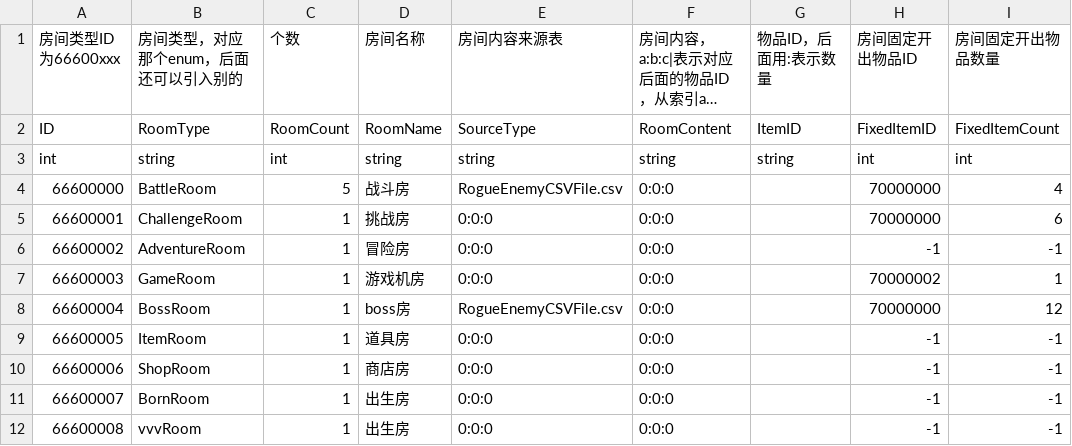
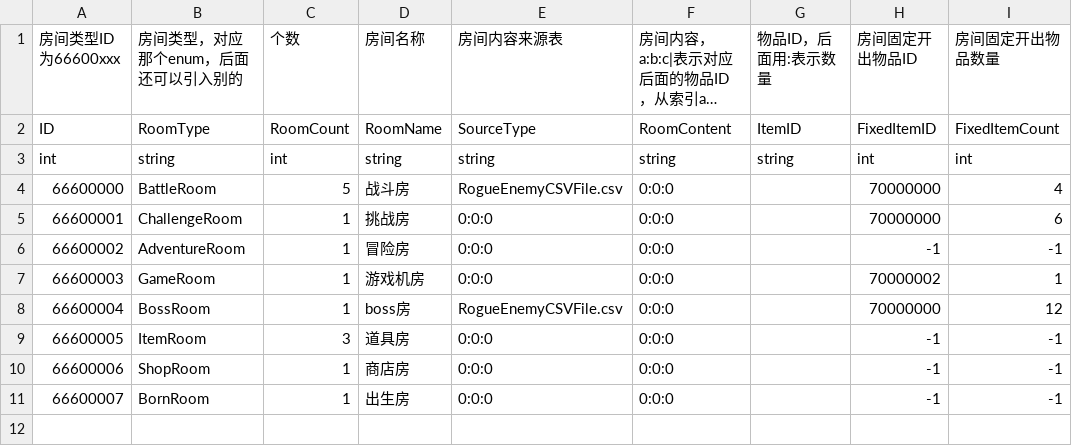
Before and after one commit to YYHHOrganization/GameDemo2024, a CSV file: Assets/Designer/Designer_Tool/CSV2CS/Document/RogueRoomFile.csv, drawn as a sheet; long unchanged cells end in ….

```diff
--- a/Assets/Designer/Designer_Tool/CSV2CS/Document/RogueRoomFile.csv
+++ b/Assets/Designer/Designer_Tool/CSV2CS/Document/RogueRoomFile.csv
@@ -8,5 +8,4 @@ int,string,int,string,string,string,string,int,int
 66600004,BossRoom,1,boss房,RogueEnemyCSVFile.csv,0:0:0,"",70000000,12
-66600005,ItemRoom,1,道具房,0:0:0,0:0:0,"",-1,-1
+66600005,ItemRoom,3,道具房,0:0:0,0:0:0,"",-1,-1
 66600006,ShopRoom,1,商店房,0:0:0,0:0:0,"",-1,-1
 66600007,BornRoom,1,出生房,0:0:0,0:0:0,"",-1,-1
-66600008,vvvRoom,1,出生房,0:0:0,0:0:0,"",-1,-1
```
Also changed, not shown: Assets/Designer/CsvTable/RogueLike/RogueItemCSVFile.csv, Assets/Designer/Designer_Tool/CSV2CS/Document/BossRoomCSVFile.csv, 44 other files.
